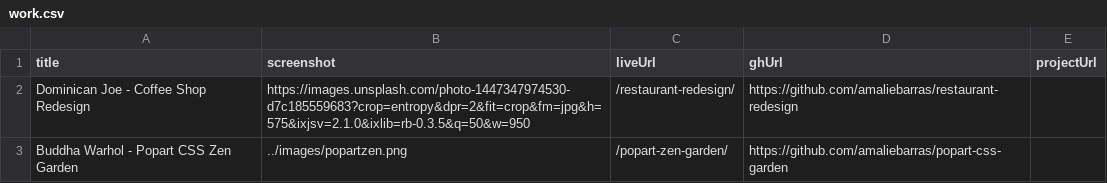
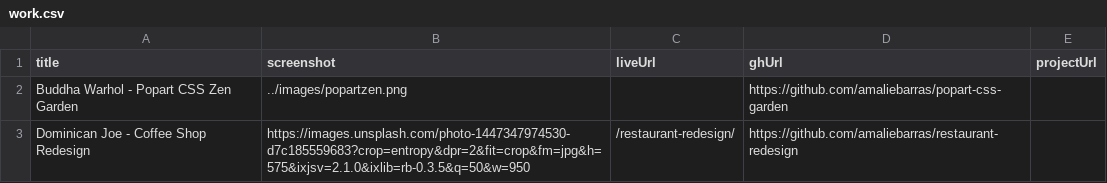
Before and after one commit to amaliebarras/amaliebarras.github.io, a CSV file: _data/work.csv, drawn as a sheet.

Commit message:
taking zen live link out

```diff
--- a/_data/work.csv
+++ b/_data/work.csv
@@ -1,3 +1,3 @@
 title,screenshot,liveUrl,ghUrl,projectUrl
+Buddha Warhol - Popart CSS Zen Garden,../images/popartzen.png,,https://github.com/amaliebarras/popart-css-garden
 Dominican Joe - Coffee Shop Redesign,https://images.unsplash.com/photo-1447347974530-d7c185559683?crop=entropy&dpr=2&fit=crop&fm=jpg&h=575&ixjsv=2.1.0&ixlib=rb-0.3.5&q=50&w=950,/restaurant-redesign/,https://github.com/amaliebarras/restaurant-redesign
-Buddha Warhol - Popart CSS Zen Garden,../images/popartzen.png,/popart-zen-garden/,https://github.com/amaliebarras/popart-css-garden
```
